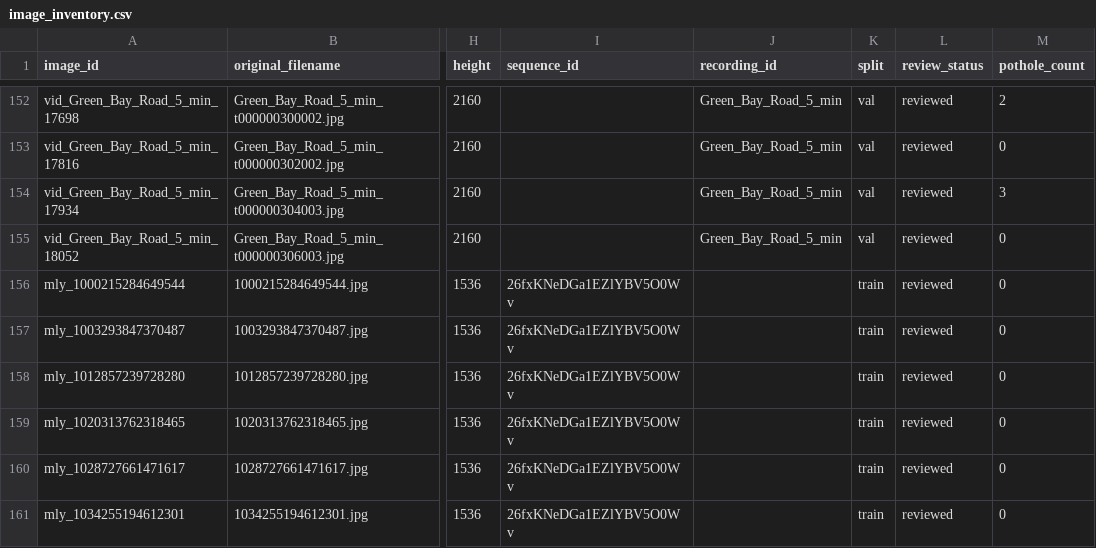
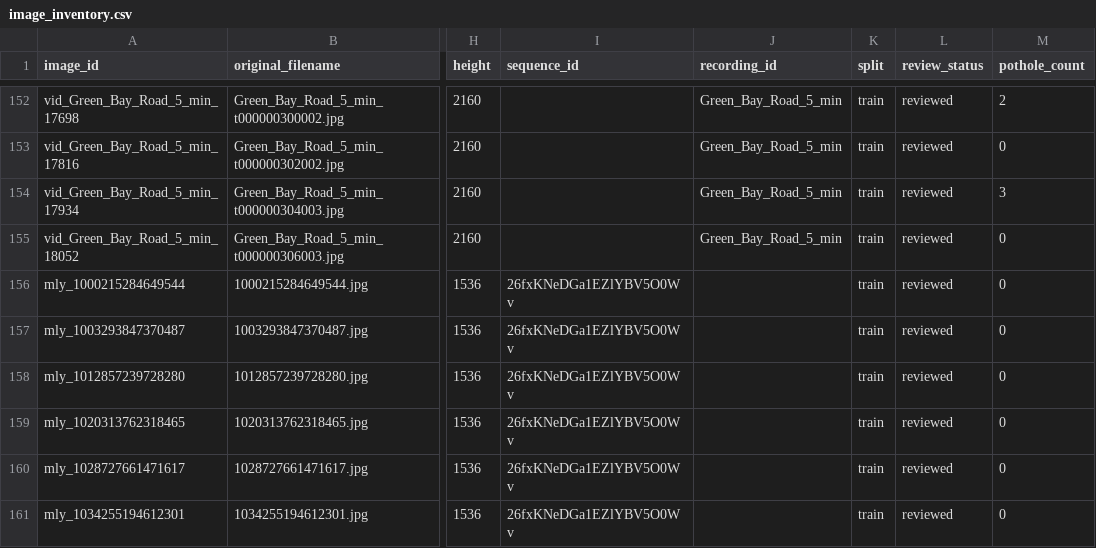
Before and after one commit to shrestha-sachin/pothole-verification, a CSV file: data/metadata/image_inventory.csv, drawn as a sheet; only a part is shown, gaps mark what is left out; the diff covers the shown part only; the diff names each change by its address in the sheet, - before the commit and + after, or states it on an @@ line.

Commit message:
feat: initialize project structure with training datasets and detector configs

```diff
--- a/data/metadata/image_inventory.csv
+++ b/data/metadata/image_inventory.csv
-K152:K155 (split): val
+K152:K155 (split): train
```
Also changed, not shown: 27 edited cells elsewhere in this file, 24 other files.
